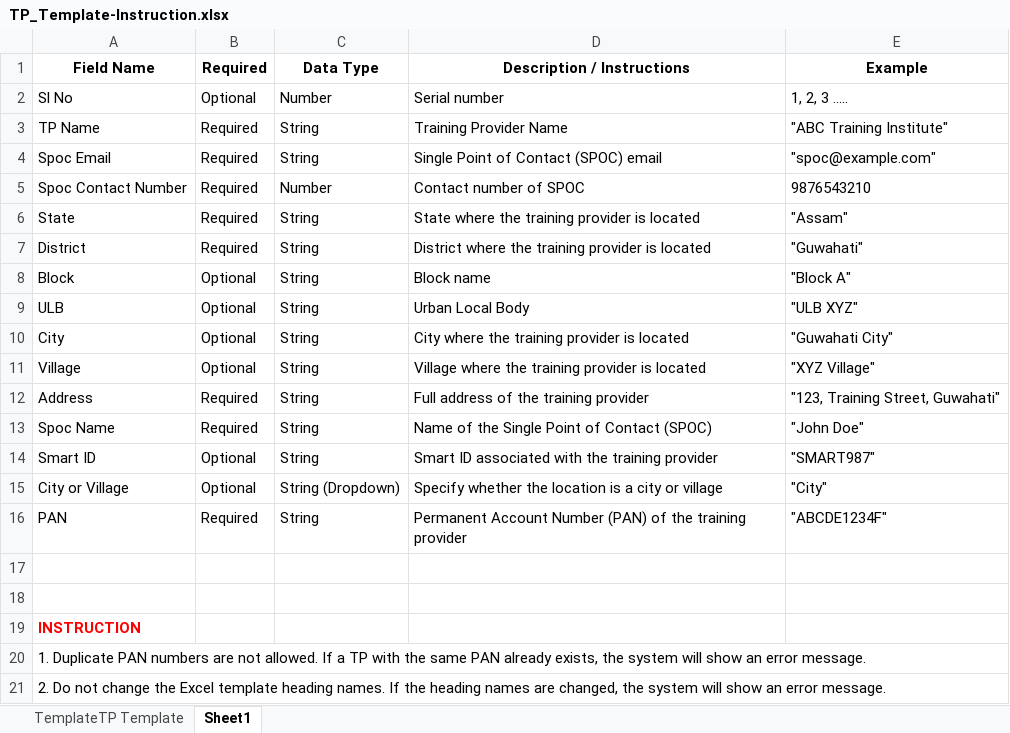
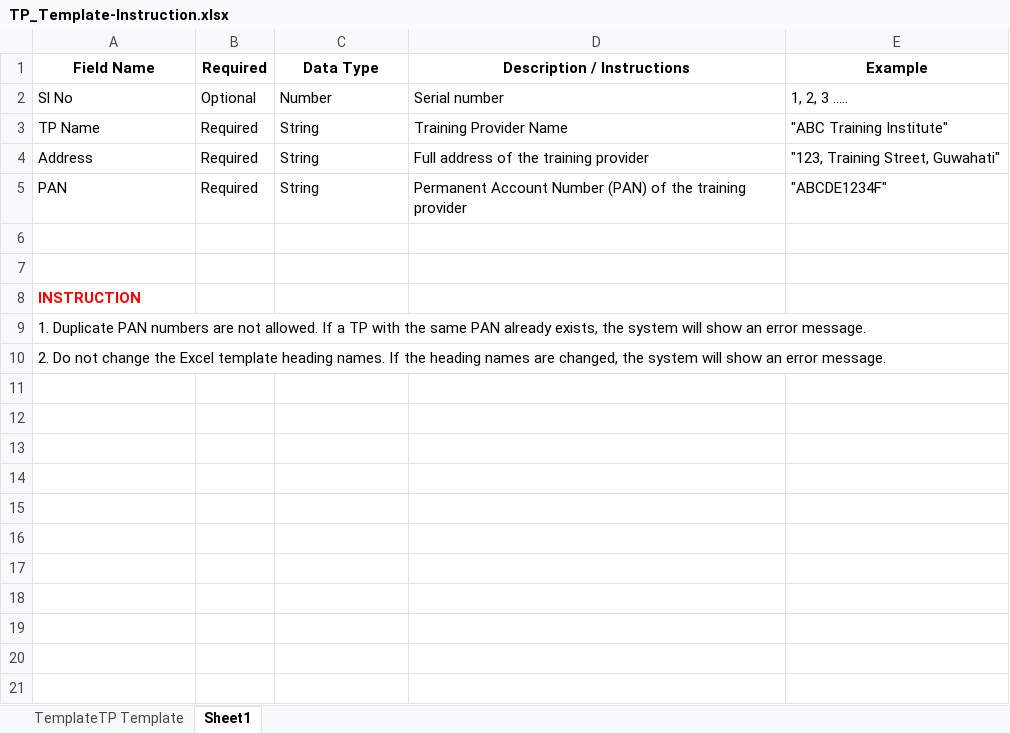
Before and after one commit to trithanka/Convergence_upload_ASDM, an Excel workbook: src/assets/TP_Template-Instruction.xlsx, sheet Sheet1, drawn as a sheet; values as stored, in another font and other column widths than the file's, no borders; the diff names each change by its address in the sheet, - before the commit and + after, or states it on an @@ line.

```diff
--- a/src/assets/TP_Template-Instruction.xlsx (sheet Sheet1)
+++ b/src/assets/TP_Template-Instruction.xlsx (sheet Sheet1)
-row 4: Spoc Email | Required | String | Single Point of Contact (SPOC) email | "spoc@example.com"
-row 5: Spoc Contact Number | Required | Number | Contact number of SPOC | 9876543210
-row 6: State | Required | String | State where the training provider is located | "Assam"
-row 7: District | Required | String | District where the training provider is located | "Guwahati"
-row 8: Block | Optional | String | Block name | "Block A"
-row 9: ULB | Optional | String | Urban Local Body | "ULB XYZ"
-row 10: City | Optional | String | City where the training provider is located | "Guwahati City"
-row 11: Village | Optional | String | Village where the training provider is located | "XYZ Village"
-row 13: Spoc Name | Required | String | Name of the Single Point of Contact (SPOC) | "John Doe"
-row 14: Smart ID | Optional | String | Smart ID associated with the training provider | "SMART987"
-row 15: City or Village | Optional | String (Dropdown) | Specify whether the location is a city or village | "City"
```
Also changed, not shown: sheet TemplateTP Template, src/assets/Batch_Template-Instruction.xlsx, src/assets/Candidate_Template-Instruction.xlsx, 7 other files.
